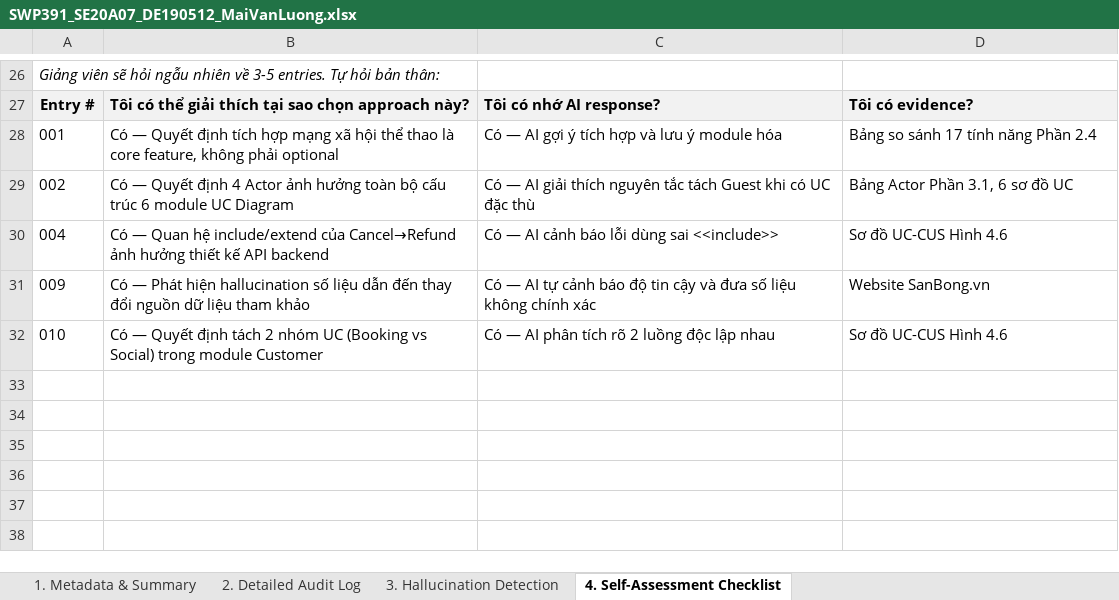
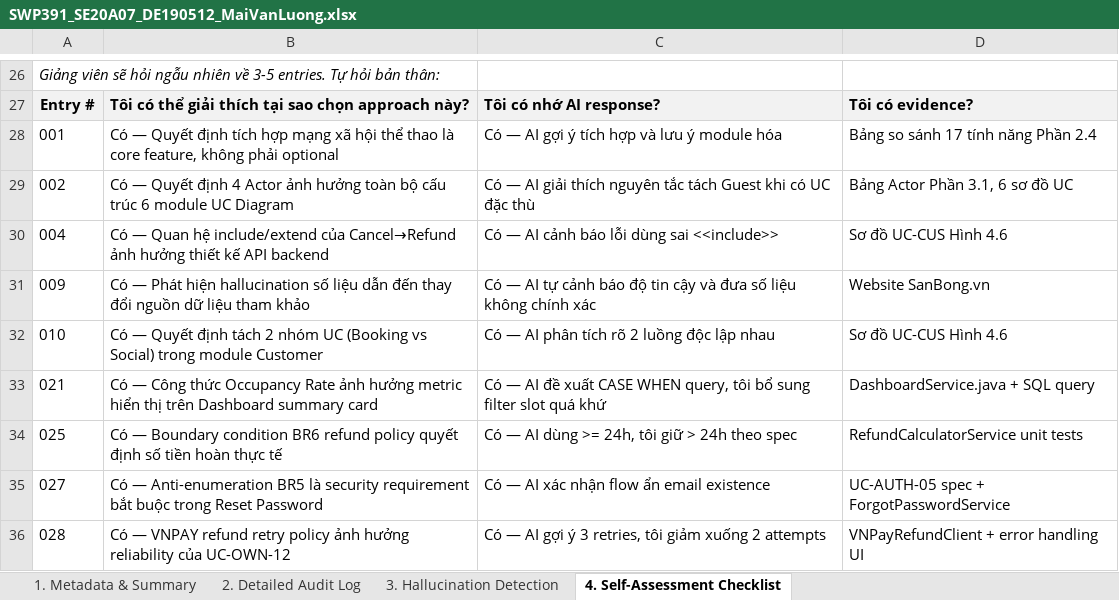
Before and after one commit to SUMMER2026SE/swp391-aiauditlog-MaiLuong1906, an Excel workbook: SWP391_SE20A07_DE190512_MaiVanLuong.xlsx, sheet 4. Self-Assessment Checklist, drawn as a sheet; only a part is shown, gaps mark what is left out; values as stored, in another font and other column widths than the file's, no borders; the diff names each change by its address in the sheet, - before the commit and + after, or states it on an @@ line.

```diff
--- a/SWP391_SE20A07_DE190512_MaiVanLuong.xlsx (sheet 4. Self-Assessment Checklist)
+++ b/SWP391_SE20A07_DE190512_MaiVanLuong.xlsx (sheet 4. Self-Assessment Checklist)
+row 33: 021 | Có — Công thức Occupancy Rate ảnh hưởng metric hiển thị trên Dashboard summary card | Có — AI đề xuất CASE WHEN query, tôi bổ sung filter slot quá khứ | DashboardService.java + SQL query
+row 34: 025 | Có — Boundary condition BR6 refund policy quyết định số tiền hoàn thực tế | Có — AI dùng >= 24h, tôi giữ > 24h theo spec | RefundCalculatorService unit tests
+row 35: 027 | Có — Anti-enumeration BR5 là security requirement bắt buộc trong Reset Password | Có — AI xác nhận flow ẩn email existence | UC-AUTH-05 spec + ForgotPasswordService
+row 36: 028 | Có — VNPAY refund retry policy ảnh hưởng reliability của UC-OWN-12 | Có — AI gợi ý 3 retries, tôi giảm xuống 2 attempts | VNPayRefundClient + error handling UI
```
Also changed, not shown: sheet 2. Detailed Audit Log, sheet 3. Hallucination Detection, sheet 1. Metadata & Summary.
